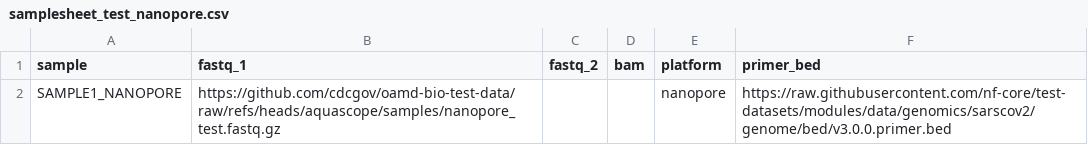
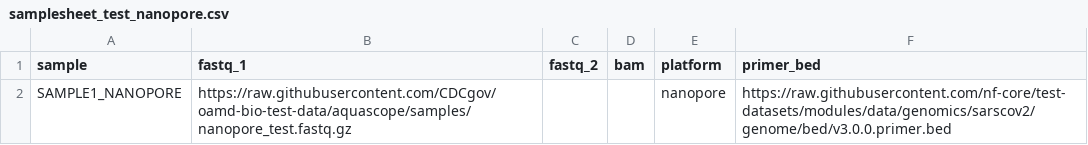
Before and after one commit to CDCgov/oamd-bio-test-data, a CSV file: samplesheet/samplesheet_test_nanopore.csv, drawn as a sheet.

```diff
--- a/samplesheet/samplesheet_test_nanopore.csv
+++ b/samplesheet/samplesheet_test_nanopore.csv
@@ -1,2 +1,2 @@
 sample,fastq_1,fastq_2,bam,platform,primer_bed
-SAMPLE1_NANOPORE,https://github.com/cdcgov/oamd-bio-test-data/raw/refs/heads/aquascope/samples/nanopore_test.fastq.gz,,,nanopore,https://raw.githubusercontent.com/nf-core/test-datasets/modules/data/genomics/sarscov2/genome/bed/v3.0.0.primer.bed
+SAMPLE1_NANOPORE,https://raw.githubusercontent.com/CDCgov/oamd-bio-test-data/aquascope/samples/nanopore_test.fastq.gz,,,nanopore,https://raw.githubusercontent.com/nf-core/test-datasets/modules/data/genomics/sarscov2/genome/bed/v3.0.0.primer.bed
```
Also changed, not shown: samplesheet/samplesheet_test.csv.
